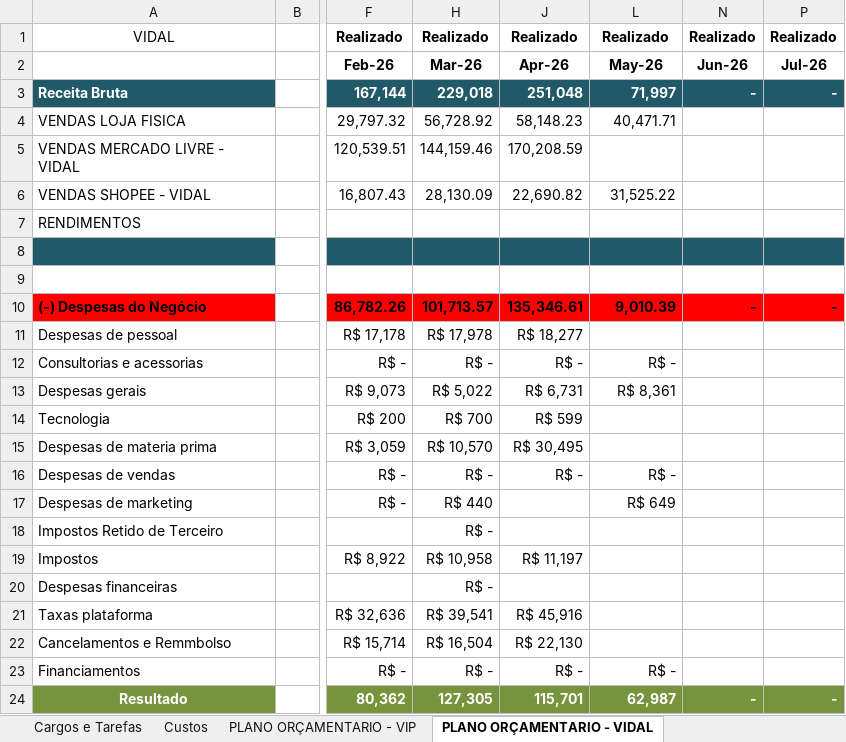
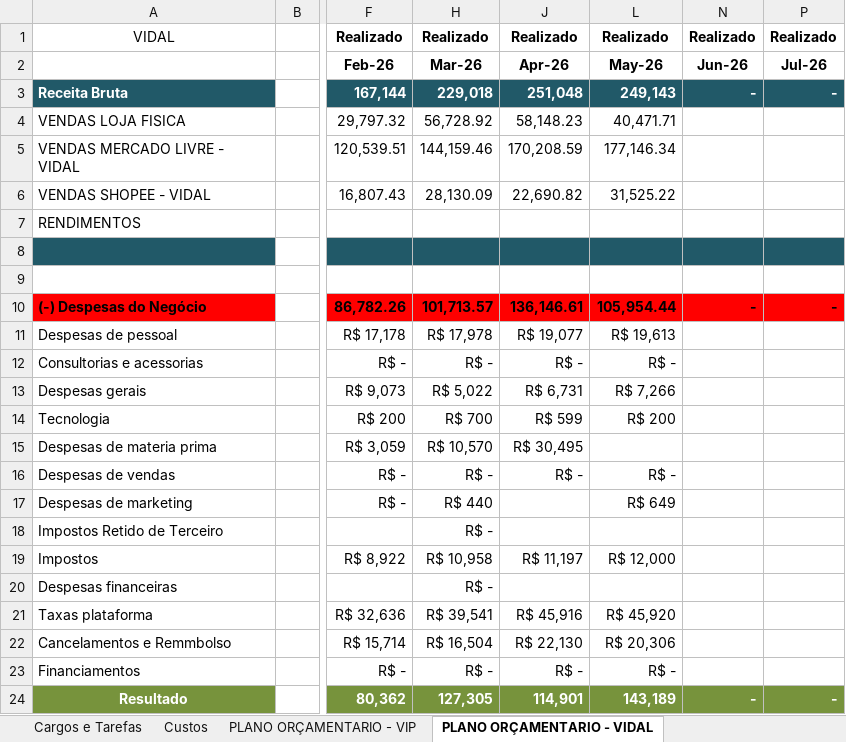
Before and after one commit to Grupovip2026/Gerencial-Grupo-VIp, an Excel workbook: Resultado_Gerencial_2026.xlsx, sheet PLANO ORÇAMENTARIO - VIDAL, drawn as a sheet; only a part is shown, gaps mark what is left out; values as stored, in another font and other column widths than the file's, no borders; the diff names each change by its address in the sheet, - before the commit and + after, or states it on an @@ line.

```diff
--- a/Resultado_Gerencial_2026.xlsx (sheet PLANO ORÇAMENTARIO - VIDAL)
+++ b/Resultado_Gerencial_2026.xlsx (sheet PLANO ORÇAMENTARIO - VIDAL)
-L3: 71,997
+L3: 249,143
-L5: (empty)
+L5: 177,146.34
-J10: 135,346.61
+J10: 136,146.61
-L10: 9,010.39
+L10: 105,954.44
-J11: R$ 18,277
+J11: R$ 19,077
-L11: (empty)
+L11: R$ 19,613
-L13: R$ 8,361
+L13: R$ 7,266
-L14: (empty)
+L14: R$ 200
-L19: (empty)
+L19: R$ 12,000
-L21: (empty)
+L21: R$ 45,920
-L22: (empty)
+L22: R$ 20,306
-J24: 115,701
+J24: 114,901
-L24: 62,987
+L24: 143,189
```
Also changed, not shown: sheet DRE - VIP, sheet DRE - VIDAL, sheet PLANO ORÇAMENTARIO - V3, sheet PLANO ORÇAMENTARIO - VIP, sheet Custos, other sheet tabs.
